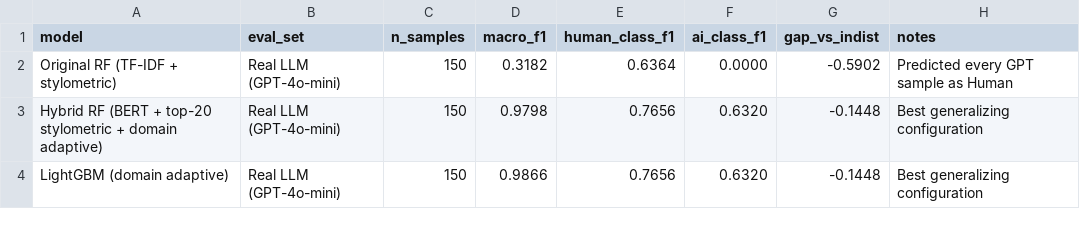
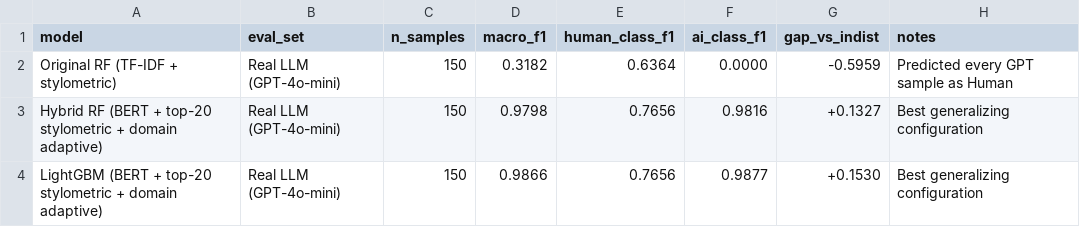
Before and after one commit to ivysanchez/AI-vs-Human-Text-Detection, a CSV file: results/phase11_real_llm_results.csv, drawn as a sheet.

Commit message:
Update phase11_real_llm_results.csv

```diff
--- a/results/phase11_real_llm_results.csv
+++ b/results/phase11_real_llm_results.csv
@@ -1,4 +1,4 @@
 model,eval_set,n_samples,macro_f1,human_class_f1,ai_class_f1,gap_vs_indist,notes
-Original RF (TF-IDF + stylometric),Real LLM (GPT-4o-mini),150,0.3182,0.6364,0.0000,-0.5902,Predicted every GPT sample as Human
-Hybrid RF (BERT + top-20 stylometric + domain adaptive),Real LLM (GPT-4o-mini),150,0.9798,0.7656,0.6320,-0.1448,Best generalizing configuration
-LightGBM (domain adaptive),Real LLM (GPT-4o-mini),150,0.9866,0.7656,0.6320,-0.1448,Best generalizing configuration
+Original RF (TF-IDF + stylometric),Real LLM (GPT-4o-mini),150,0.3182,0.6364,0.0000,-0.5959,Predicted every GPT sample as Human
+Hybrid RF (BERT + top-20 stylometric + domain adaptive),Real LLM (GPT-4o-mini),150,0.9798,0.7656,0.9816,+0.1327,Best generalizing configuration
+LightGBM (BERT + top-20 stylometric + domain adaptive),Real LLM (GPT-4o-mini),150,0.9866,0.7656,0.9877,+0.1530,Best generalizing configuration
```
